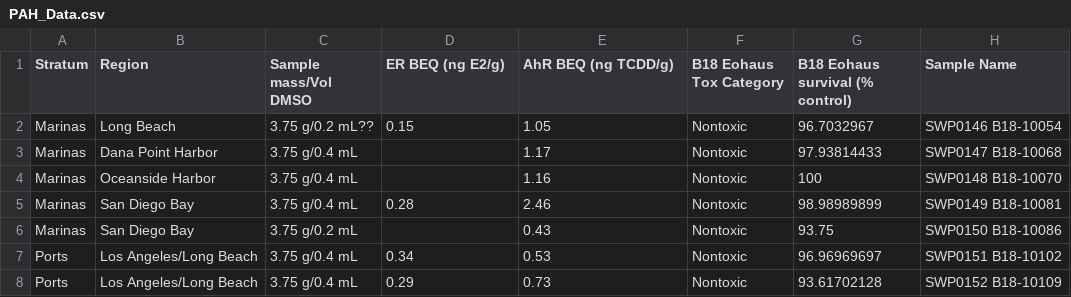
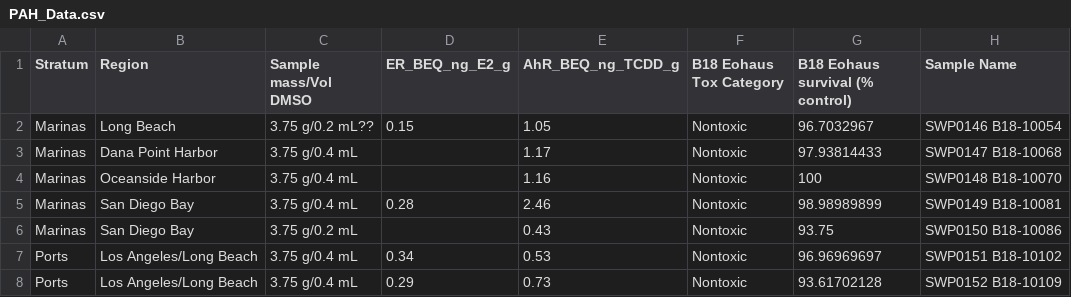
Before and after one commit to hoorayscience/correlation_graphics, a CSV file: PAH_Data.csv, drawn as a sheet; only a part is shown; the diff names each change by its address in the sheet, - before the commit and + after, or states it on an @@ line.

```diff
--- a/PAH_Data.csv
+++ b/PAH_Data.csv
-D1: ER BEQ (ng E2/g)
+D1: ER_BEQ_ng_E2_g
-E1: AhR BEQ (ng TCDD/g)
+E1: AhR_BEQ_ng_TCDD_g
```
Also changed, not shown: 1 other file.
